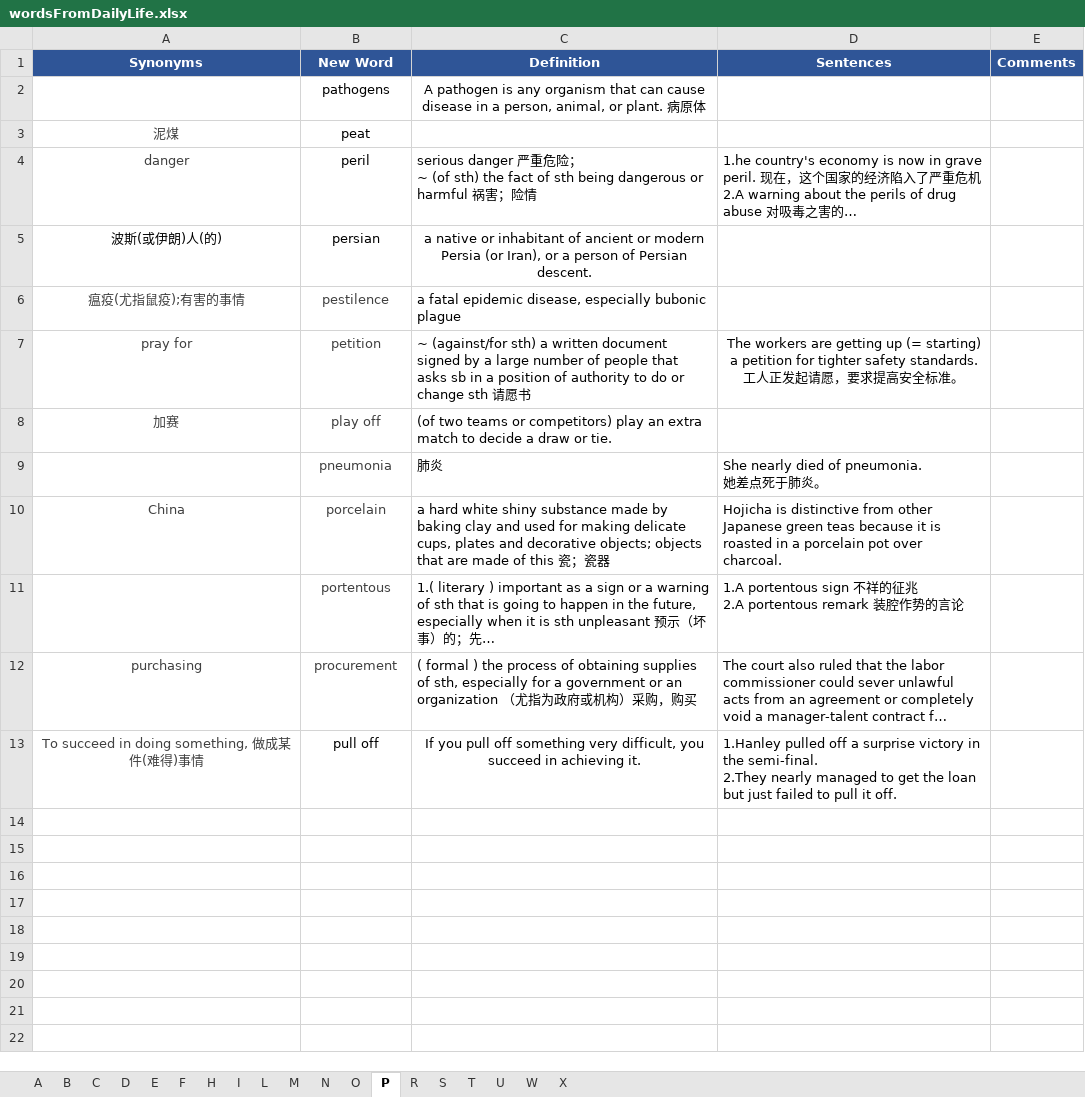
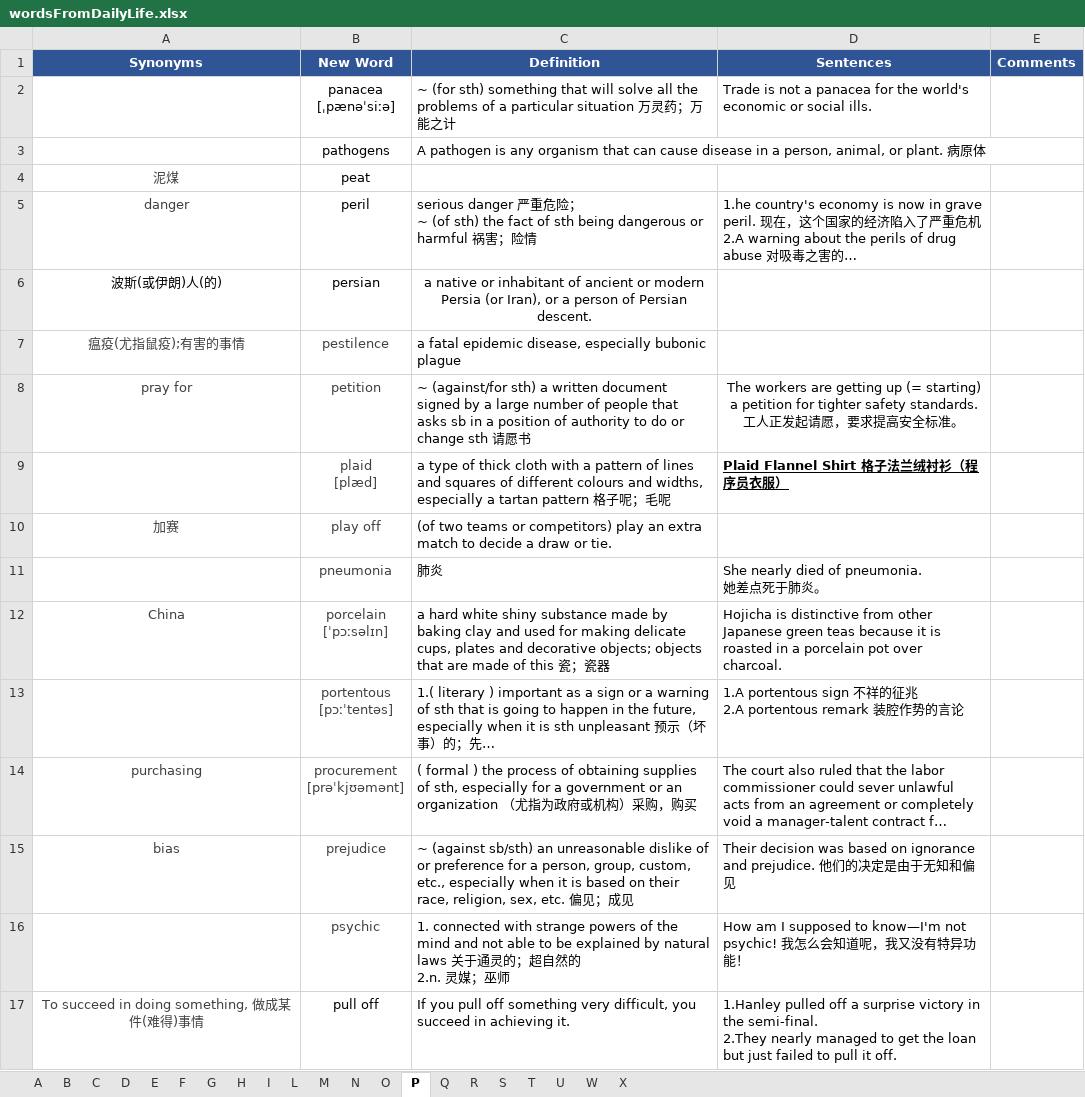
Before and after one commit to concrode/EnglishLearning, an Excel workbook: vocabulary/wordsFromDailyLife.xlsx, sheet P, drawn as a sheet; long unchanged cells end in …; values as stored, in another font and other column widths than the file's, no borders; addresses are those after the commit; ↵ is a line break in a cell; the diff names each change by its address in the sheet, - before the commit and + after, or states it on an @@ line.

```diff
--- a/vocabulary/wordsFromDailyLife.xlsx (sheet P)
+++ b/vocabulary/wordsFromDailyLife.xlsx (sheet P)
+sheet tab: G
+sheet tab: Q
+row 2:  | panacea ↵ [ˌpænəˈsiːə] | ~ (for sth) something that will solve all the problems of a particular situation 万灵药；万能之计 | Trade is not a panacea for the world's economic or social ills.
-C3 alignment: center
+C3 alignment: left
+row 9:  | plaid ↵ [plæd] | a type of thick cloth with a pattern of lines and squares of different colours and widths, especially a tartan pattern 格子呢；毛呢 | Plaid Flannel Shirt 格子法兰绒衬衫（程序员衣服）
-B12 (New Word): porcelain
+B12 (New Word): porcelain ↵ [ˈpɔːsəlɪn]
-B13 (New Word): portentous
+B13 (New Word): portentous ↵ [pɔːˈtentəs]
-B14 (New Word): procurement
+B14 (New Word): procurement ↵ [prəˈkjʊəmənt]
+row 15: bias | prejudice | ~ (against sb/sth) an unreasonable dislike of or preference for a person, group, custom, etc., especially when it is based on their race, religion, sex, etc. 偏见；成见 | Their decision was based on ignorance and prejudice. 他们的决定是由于无知和偏见
+row 16:  | psychic | 1. connected with strange powers of the mind and not able to be explained by natural laws 关于通灵的；超自然的 ↵ 2.n. 灵媒；巫师 | How am I supposed to know—I'm not psychic! 我怎么会知道呢，我又没有特异功能！
-C17 alignment: center
+C17 alignment: left
```
Also changed, not shown: sheet S, sheet R, sheet I, sheet C, sheet N, sheet T, 4 more sheets.
